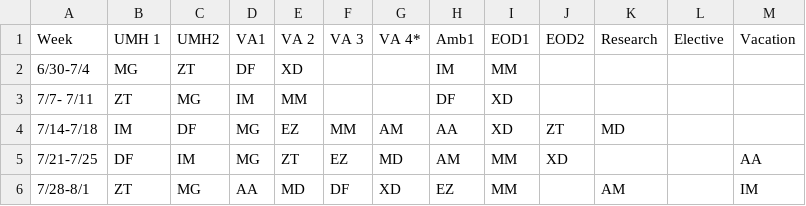
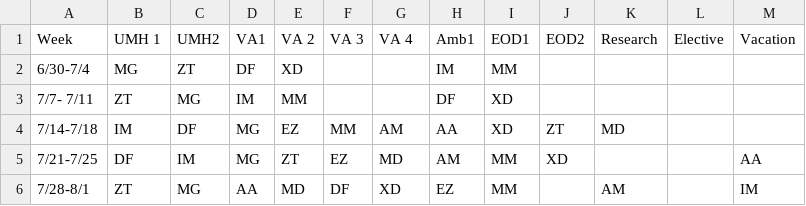
Before and after one commit to mahomus1/GIschedule, a CSV file: main_schedule.csv, drawn as a sheet; only a part is shown.

Commit message:
Update main_schedule.csv

```diff
--- a/main_schedule.csv
+++ b/main_schedule.csv
@@ -1,2 +1,2 @@
-Week,UMH 1,UMH2,VA1,VA 2,VA 3,VA 4*,Amb1,EOD1,EOD2,Research,Elective,Vacation
+Week,UMH 1,UMH2,VA1,VA 2,VA 3,VA 4,Amb1,EOD1,EOD2,Research,Elective,Vacation
 6/30-7/4,MG,ZT,DF,XD,,,IM,MM,,,,
```
